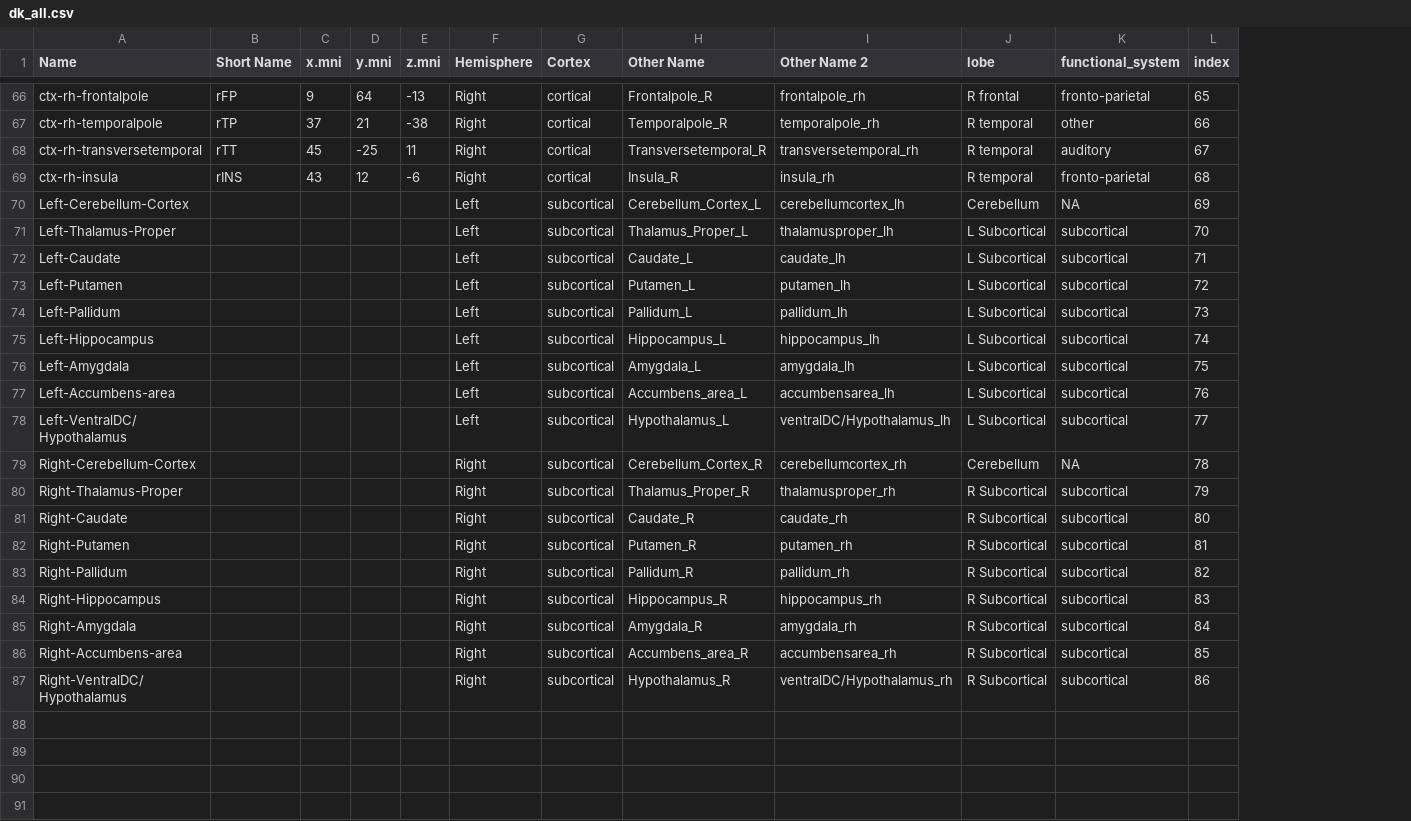
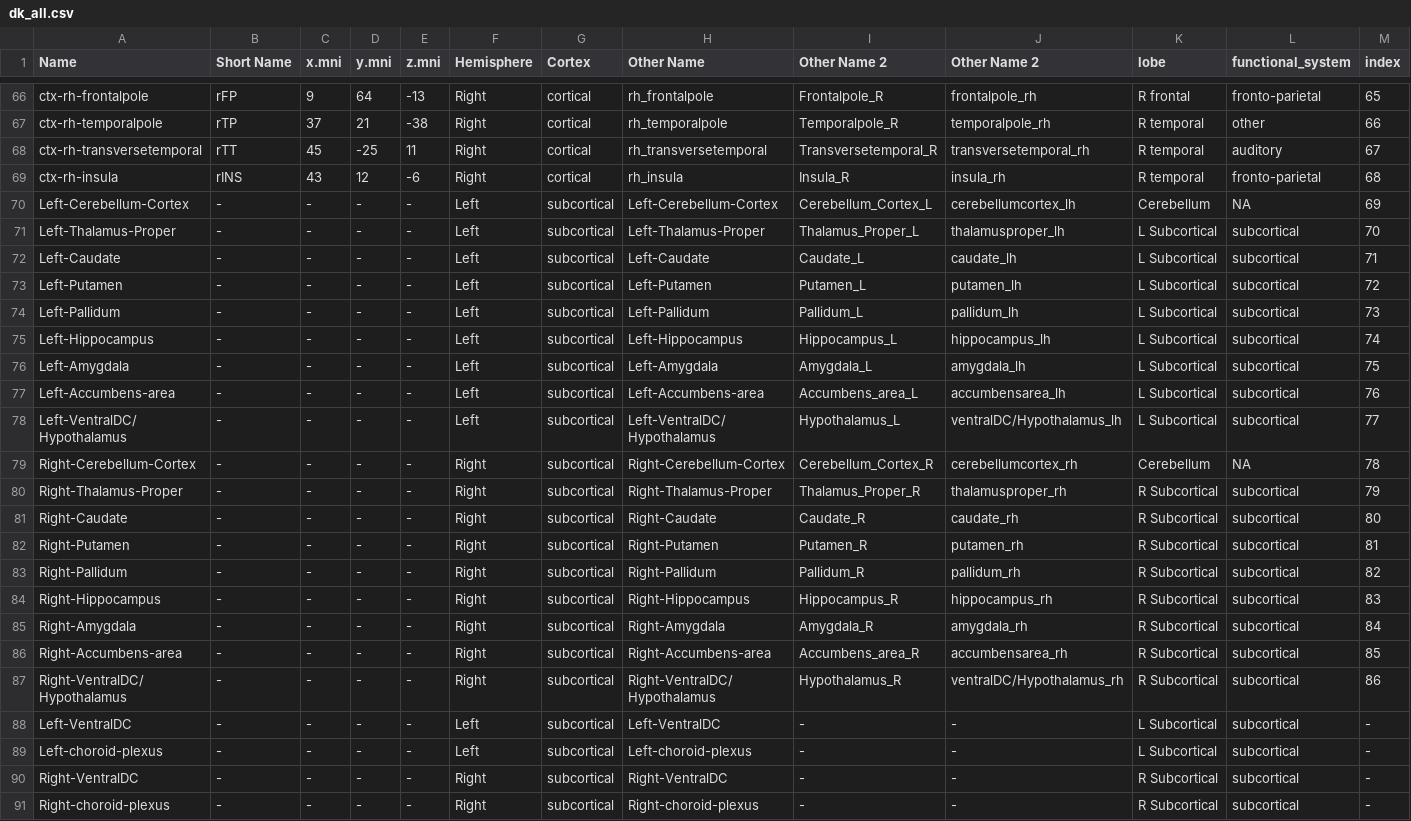
Before and after one commit to Raj-Lab-UCSF/cortography, a CSV file: rajutils/data/dk_all.csv, drawn as a sheet; only a part is shown, gaps mark what is left out; addresses are those after the commit; the diff names each change by its address in the sheet, - before the commit and + after, or states it on an @@ line.

```diff
--- a/rajutils/data/dk_all.csv
+++ b/rajutils/data/dk_all.csv
+column H (Other Name), rows 66-87: rh_frontalpole | rh_temporalpole | rh_transversetemporal | rh_insula | Left-Cerebellum-Cortex | Left-Thalamus-Proper | Left-Caudate | Left-Putamen | Left-Pallidum | Left-Hippocampus | Left-Amygdala | Left-Accumbens-area | Left-VentralDC/Hypothalamus | Right-Cerebellum-Cortex | Right-Thalamus-Proper | Right-Caudate | Right-Putamen | Right-Pallidum | Right-Hippocampus | Right-Amygdala | Right-Accumbens-area | Right-VentralDC/Hypothalamus
-I1: Other Name
+I1: Other Name 2
-B70:B87 (Short Name): (empty)
+B70:B87 (Short Name): -
-C70:C87 (x.mni): (empty)
+C70:C87 (x.mni): -
-D70:D87 (y.mni): (empty)
+D70:D87 (y.mni): -
-E70:E87 (z.mni): (empty)
+E70:E87 (z.mni): -
+row 88: Left-VentralDC | - | - | - | - | Left | subcortical | Left-VentralDC | - | - | L Subcortical | subcortical | -
+row 89: Left-choroid-plexus | - | - | - | - | Left | subcortical | Left-choroid-plexus | - | - | L Subcortical | subcortical | -
+row 90: Right-VentralDC | - | - | - | - | Right | subcortical | Right-VentralDC | - | - | R Subcortical | subcortical | -
+row 91: Right-choroid-plexus | - | - | - | - | Right | subcortical | Right-choroid-plexus | - | - | R Subcortical | subcortical | -
```
Also changed, not shown: 3 other files.
